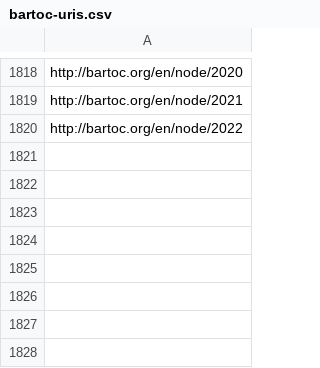
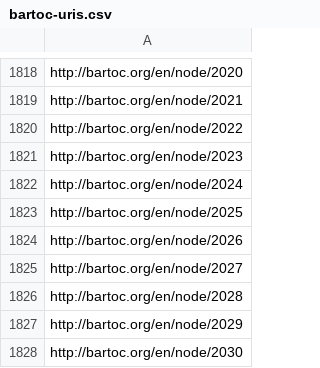
Before and after one commit to gbv/bartoc-dumps, a CSV file: bartoc-uris.csv, drawn as a sheet; only a part is shown, gaps mark what is left out.

Commit message:
Add new entries

```diff
--- a/bartoc-uris.csv
+++ b/bartoc-uris.csv
@@ -1820 +1820,9 @@ http://bartoc.org/en/node/2021
 http://bartoc.org/en/node/2022
+http://bartoc.org/en/node/2023
+http://bartoc.org/en/node/2024
+http://bartoc.org/en/node/2025
+http://bartoc.org/en/node/2026
+http://bartoc.org/en/node/2027
+http://bartoc.org/en/node/2028
+http://bartoc.org/en/node/2029
+http://bartoc.org/en/node/2030
```
